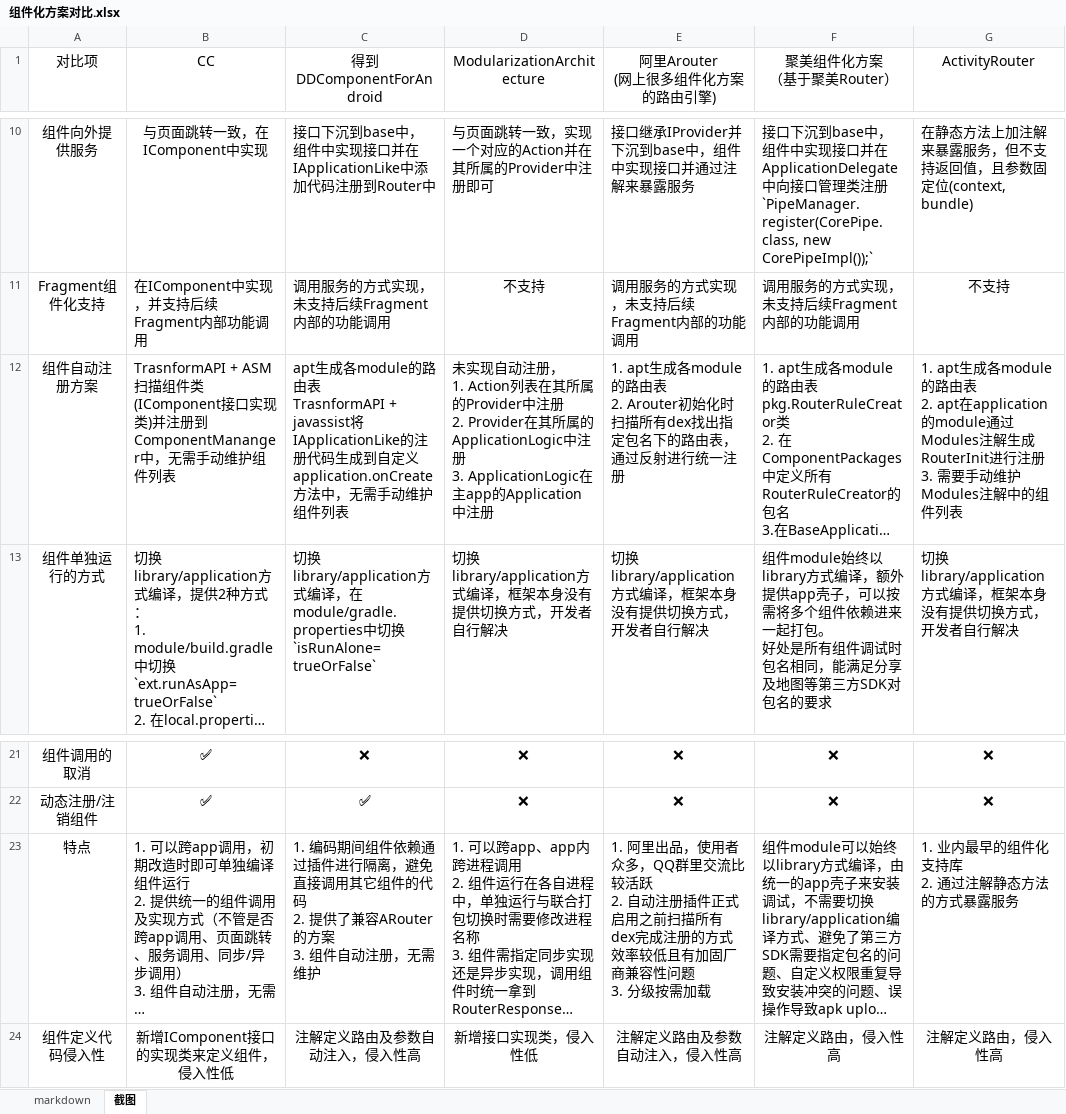
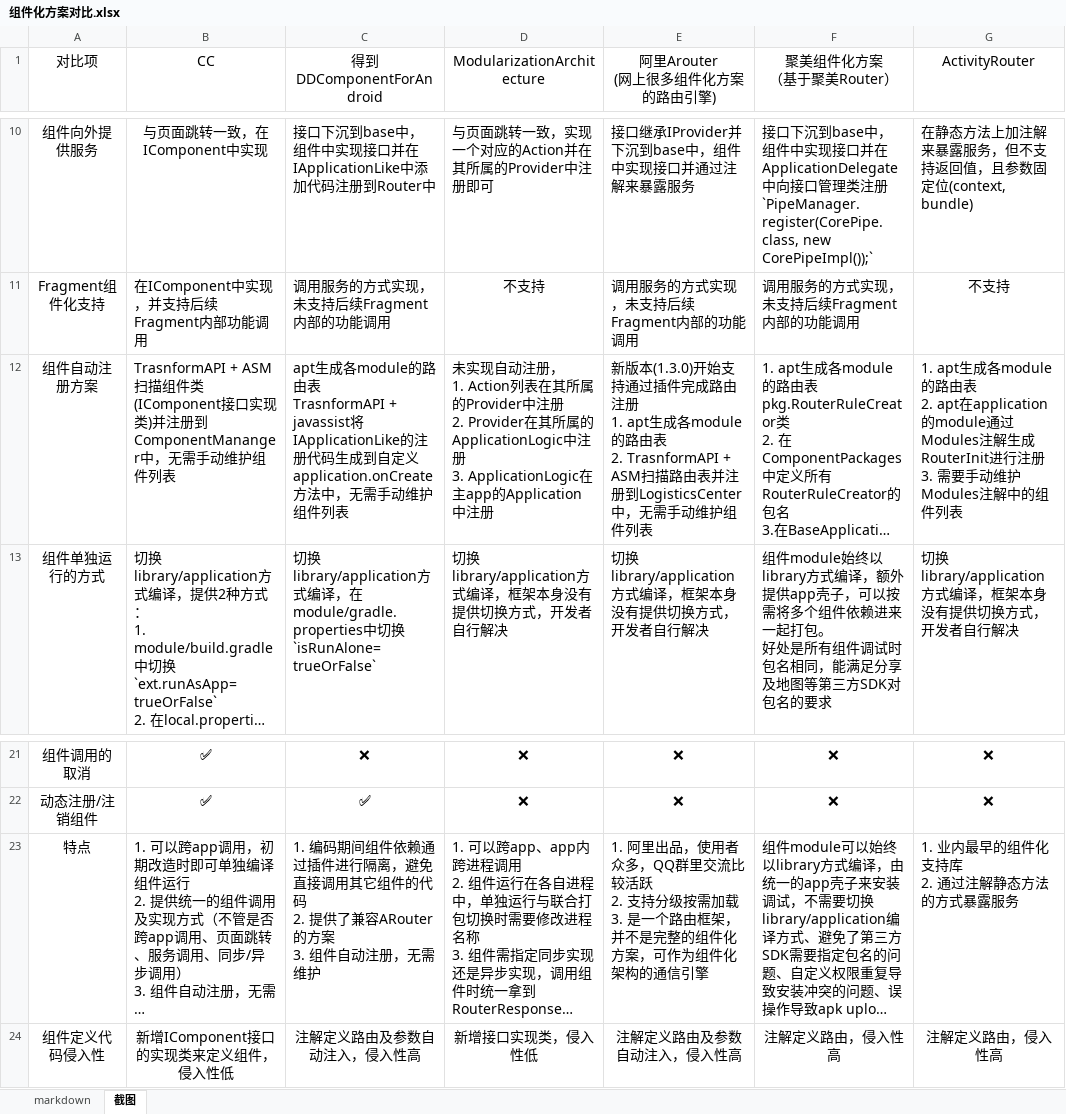
Before and after one commit to luckybilly/AndroidComponentizeLibs, an Excel workbook: 组件化方案对比.xlsx, sheet 截图, drawn as a sheet; only a part is shown, gaps mark what is left out; long unchanged cells end in …; values as stored, in another font and other column widths than the file's, no borders; ↵ is a line break in a cell; the diff names each change by its address in the sheet, - before the commit and + after, or states it on an @@ line.

```diff
--- a/组件化方案对比.xlsx (sheet 截图)
+++ b/组件化方案对比.xlsx (sheet 截图)
-E12 (阿里Arouter (网上很多组件化方案的路由引擎)): 1. apt生成各module的路由表 ↵ 2. Arouter初始化时扫描所有dex找出指定包名下的路由表，通过反射进行统一注册
+E12 (阿里Arouter (网上很多组件化方案的路由引擎)): 新版本(1.3.0)开始支持通过插件完成路由注册 ↵ 1. apt生成各module的路由表 ↵ 2. TrasnformAPI + ASM扫描路由表并注册到LogisticsCenter中，无需手动维护组件列表
-E23 (阿里Arouter (网上很多组件化方案的路由引擎)): …活跃 ↵ 2. 自动注册插件正式启用之前扫描所有dex完成注册的方式效率较低且有加固厂商兼容性问题 ↵ 3. 分级按需加载
+E23 (阿里Arouter (网上很多组件化方案的路由引擎)): …活跃 ↵ 2. 支持分级按需加载 ↵ 3. 是一个路由框架，并不是完整的组件化方案，可作为组件化架构的通信引擎
```
Also changed, not shown: sheet markdown, 2 other files.
